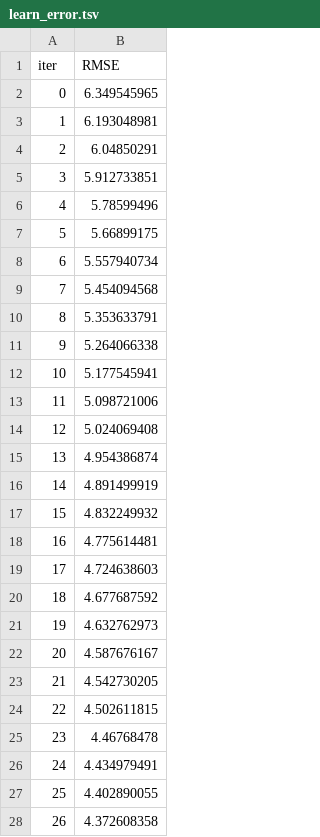
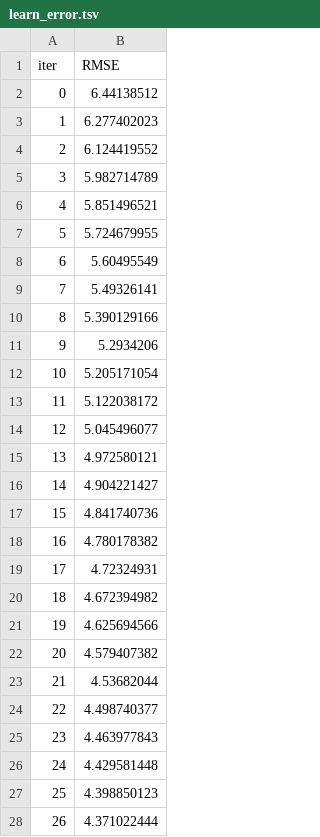
Before and after one commit to Vanh41/Learning-Progress-Prediction, a TSV file: catboost_info/learn_error.tsv, drawn as a sheet; only a part is shown; the diff covers the shown part only.

```diff
--- a/catboost_info/learn_error.tsv
+++ b/catboost_info/learn_error.tsv
@@ -1,28 +1,28 @@
 iter	RMSE
-0	6.349545965
-1	6.193048981
-2	6.04850291
-3	5.912733851
-4	5.78599496
-5	5.66899175
-6	5.557940734
-7	5.454094568
-8	5.353633791
-9	5.264066338
-10	5.177545941
-11	5.098721006
-12	5.024069408
-13	4.954386874
-14	4.891499919
-15	4.832249932
-16	4.775614481
-17	4.724638603
-18	4.677687592
-19	4.632762973
-20	4.587676167
-21	4.542730205
-22	4.502611815
-23	4.46768478
-24	4.434979491
-25	4.402890055
-26	4.372608358
+0	6.44138512
+1	6.277402023
+2	6.124419552
+3	5.982714789
+4	5.851496521
+5	5.724679955
+6	5.60495549
+7	5.49326141
+8	5.390129166
+9	5.2934206
+10	5.205171054
+11	5.122038172
+12	5.045496077
+13	4.972580121
+14	4.904221427
+15	4.841740736
+16	4.780178382
+17	4.72324931
+18	4.672394982
+19	4.625694566
+20	4.579407382
+21	4.53682044
+22	4.498740377
+23	4.463977843
+24	4.429581448
+25	4.398850123
+26	4.371022444
```
Also changed, not shown: 173 edited cells elsewhere in this file, catboost_info/time_left.tsv, output/evaluation/xgboost/dataflow_submission.csv, 15 other files.
